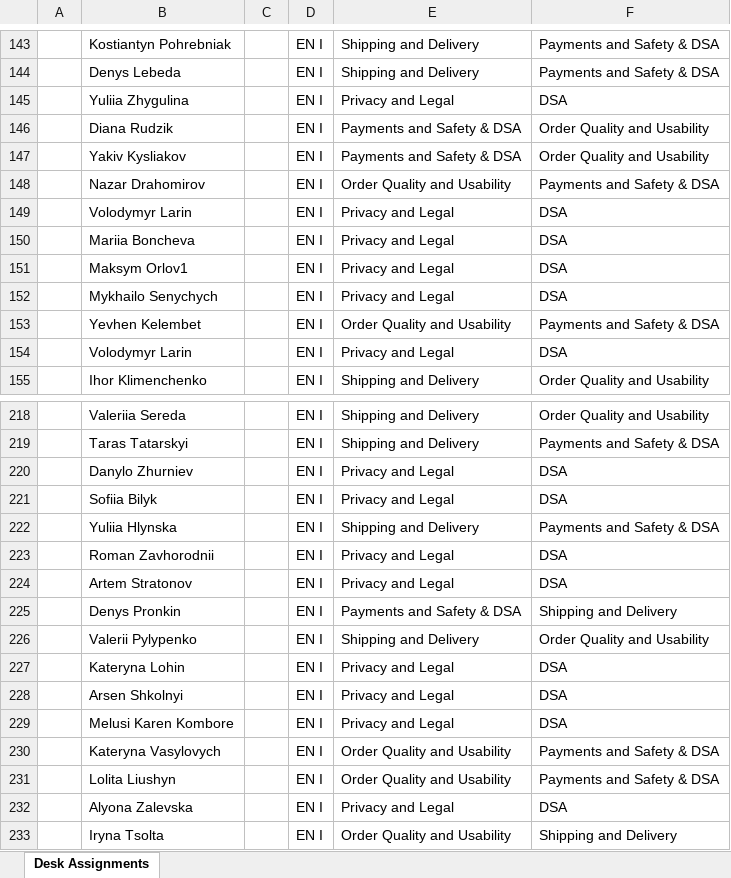
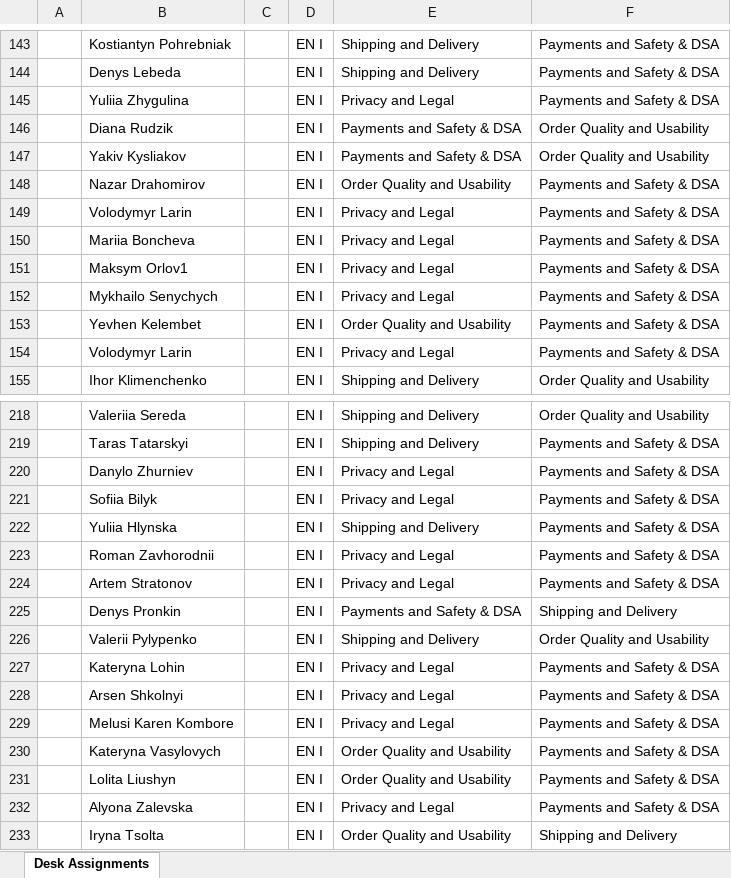
Before and after one commit to petecornwell-code/wfm-service, an Excel workbook: src/main/resources/sample-data/desk_assignments.xlsx, sheet Desk Assignments, drawn as a sheet; only a part is shown, gaps mark what is left out; values as stored, in another font and other column widths than the file's, no borders; the diff covers the shown part only; the diff names each change by its address in the sheet, - before the commit and + after, or states it on an @@ line.

```diff
--- a/src/main/resources/sample-data/desk_assignments.xlsx (sheet Desk Assignments)
+++ b/src/main/resources/sample-data/desk_assignments.xlsx (sheet Desk Assignments)
-F145: DSA
+F145: Payments and Safety & DSA
-F149:F152: DSA
+F149:F152: Payments and Safety & DSA
-F154: DSA
+F154: Payments and Safety & DSA
-F220:F221: DSA
+F220:F221: Payments and Safety & DSA
-F223:F224: DSA
+F223:F224: Payments and Safety & DSA
-F227:F229: DSA
+F227:F229: Payments and Safety & DSA
-F232: DSA
+F232: Payments and Safety & DSA
```
Also changed, not shown: 37 edited cells elsewhere in this sheet.
